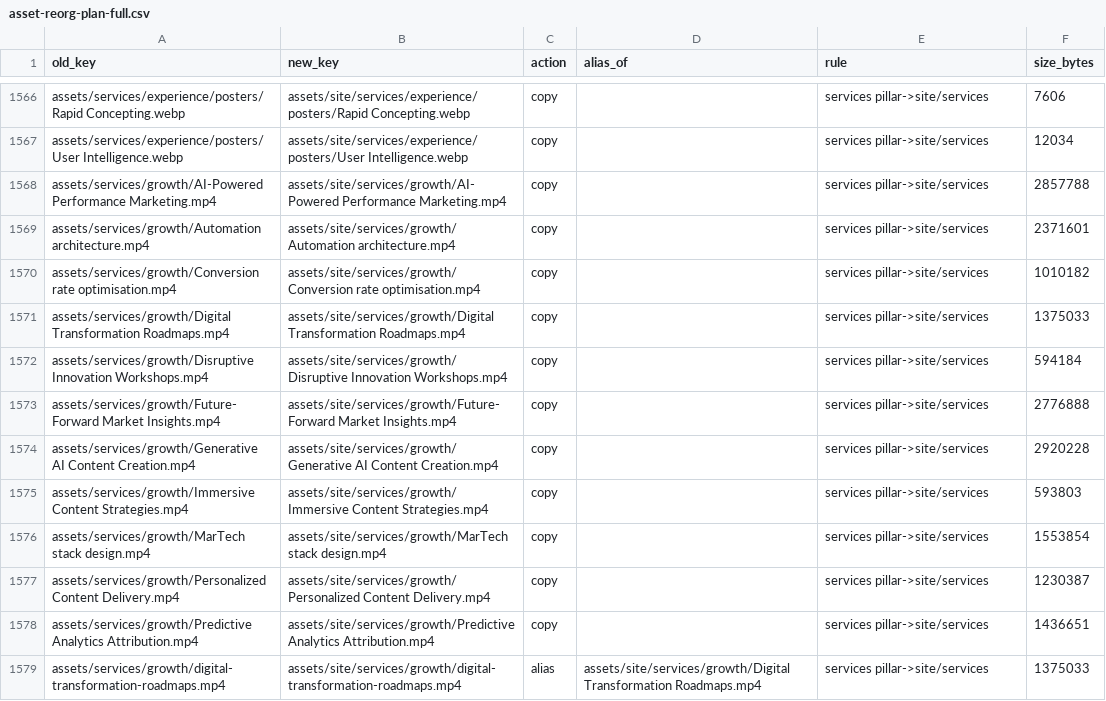
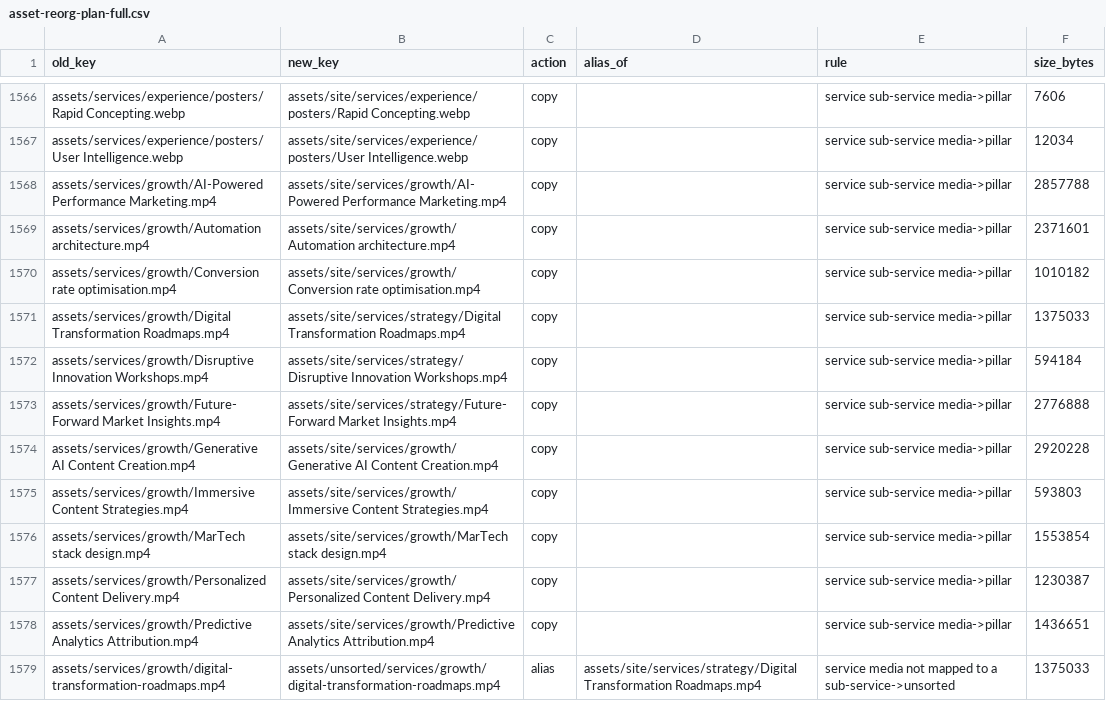
Before and after one commit to wugweb-git/wugweb_site, a CSV file: backups/asset-reorg-plan-full.csv, drawn as a sheet; only a part is shown, gaps mark what is left out; the diff covers the shown part only.

Commit message:
Move service clips into the pillar they are mapped to
service-media.ts now points at site/services/<pillar>/. Clips follow the
sub-service map (a clip with a real sub-service owner moves to that pillar;
stand-in-only clips stay with their footage folder). Service media not mapped
to any sub-service stays in unsorted/.

Co-Authored-By: Wugweb <admin@wugweb.com>

```diff
--- a/backups/asset-reorg-plan-full.csv
+++ b/backups/asset-reorg-plan-full.csv
@@ -1566,14 +1566,14 @@ old_key,new_key,action,alias_of,rule,size_bytes
-"assets/services/experience/posters/Rapid Concepting.webp","assets/site/services/experience/posters/Rapid Concepting.webp","copy","","services pillar->site/services","7606"
-"assets/services/experience/posters/User Intelligence.webp","assets/site/services/experience/posters/User Intelligence.webp","copy","","services pillar->site/services","12034"
-"assets/services/growth/AI-Powered Performance Marketing.mp4","assets/site/services/growth/AI-Powered Performance Marketing.mp4","copy","","services pillar->site/services","2857788"
-"assets/services/growth/Automation architecture.mp4","assets/site/services/growth/Automation architecture.mp4","copy","","services pillar->site/services","2371601"
-"assets/services/growth/Conversion rate optimisation.mp4","assets/site/services/growth/Conversion rate optimisation.mp4","copy","","services pillar->site/services","1010182"
-"assets/services/growth/Digital Transformation Roadmaps.mp4","assets/site/services/growth/Digital Transformation Roadmaps.mp4","copy","","services pillar->site/services","1375033"
-"assets/services/growth/Disruptive Innovation Workshops.mp4","assets/site/services/growth/Disruptive Innovation Workshops.mp4","copy","","services pillar->site/services","594184"
-"assets/services/growth/Future-Forward Market Insights.mp4","assets/site/services/growth/Future-Forward Market Insights.mp4","copy","","services pillar->site/services","2776888"
-"assets/services/growth/Generative AI Content Creation.mp4","assets/site/services/growth/Generative AI Content Creation.mp4","copy","","services pillar->site/services","2920228"
-"assets/services/growth/Immersive Content Strategies.mp4","assets/site/services/growth/Immersive Content Strategies.mp4","copy","","services pillar->site/services","593803"
-"assets/services/growth/MarTech stack design.mp4","assets/site/services/growth/MarTech stack design.mp4","copy","","services pillar->site/services","1553854"
-"assets/services/growth/Personalized Content Delivery.mp4","assets/site/services/growth/Personalized Content Delivery.mp4","copy","","services pillar->site/services","1230387"
-"assets/services/growth/Predictive Analytics Attribution.mp4","assets/site/services/growth/Predictive Analytics Attribution.mp4","copy","","services pillar->site/services","1436651"
-"assets/services/growth/digital-transformation-roadmaps.mp4","assets/site/services/growth/digital-transformation-roadmaps.mp4","alias","assets/site/services/growth/Digital Transformation Roadmaps.mp4","services pillar->site/services","1375033"
+"assets/services/experience/posters/Rapid Concepting.webp","assets/site/services/experience/posters/Rapid Concepting.webp","copy","","service sub-service media->pillar","7606"
+"assets/services/experience/posters/User Intelligence.webp","assets/site/services/experience/posters/User Intelligence.webp","copy","","service sub-service media->pillar","12034"
+"assets/services/growth/AI-Powered Performance Marketing.mp4","assets/site/services/growth/AI-Powered Performance Marketing.mp4","copy","","service sub-service media->pillar","2857788"
+"assets/services/growth/Automation architecture.mp4","assets/site/services/growth/Automation architecture.mp4","copy","","service sub-service media->pillar","2371601"
+"assets/services/growth/Conversion rate optimisation.mp4","assets/site/services/growth/Conversion rate optimisation.mp4","copy","","service sub-service media->pillar","1010182"
+"assets/services/growth/Digital Transformation Roadmaps.mp4","assets/site/services/strategy/Digital Transformation Roadmaps.mp4","copy","","service sub-service media->pillar","1375033"
+"assets/services/growth/Disruptive Innovation Workshops.mp4","assets/site/services/strategy/Disruptive Innovation Workshops.mp4","copy","","service sub-service media->pillar","594184"
+"assets/services/growth/Future-Forward Market Insights.mp4","assets/site/services/strategy/Future-Forward Market Insights.mp4","copy","","service sub-service media->pillar","2776888"
+"assets/services/growth/Generative AI Content Creation.mp4","assets/site/services/growth/Generative AI Content Creation.mp4","copy","","service sub-service media->pillar","2920228"
+"assets/services/growth/Immersive Content Strategies.mp4","assets/site/services/growth/Immersive Content Strategies.mp4","copy","","service sub-service media->pillar","593803"
+"assets/services/growth/MarTech stack design.mp4","assets/site/services/growth/MarTech stack design.mp4","copy","","service sub-service media->pillar","1553854"
+"assets/services/growth/Personalized Content Delivery.mp4","assets/site/services/growth/Personalized Content Delivery.mp4","copy","","service sub-service media->pillar","1230387"
+"assets/services/growth/Predictive Analytics Attribution.mp4","assets/site/services/growth/Predictive Analytics Attribution.mp4","copy","","service sub-service media->pillar","1436651"
+"assets/services/growth/digital-transformation-roadmaps.mp4","assets/unsorted/services/growth/digital-transformation-roadmaps.mp4","alias","assets/site/services/strategy/Digital Transformation Roadmaps.mp4","service media not mapped to a sub-service->unsorted","1375033"
```
Also changed, not shown: 164 edited cells elsewhere in this file, 1 other file.
